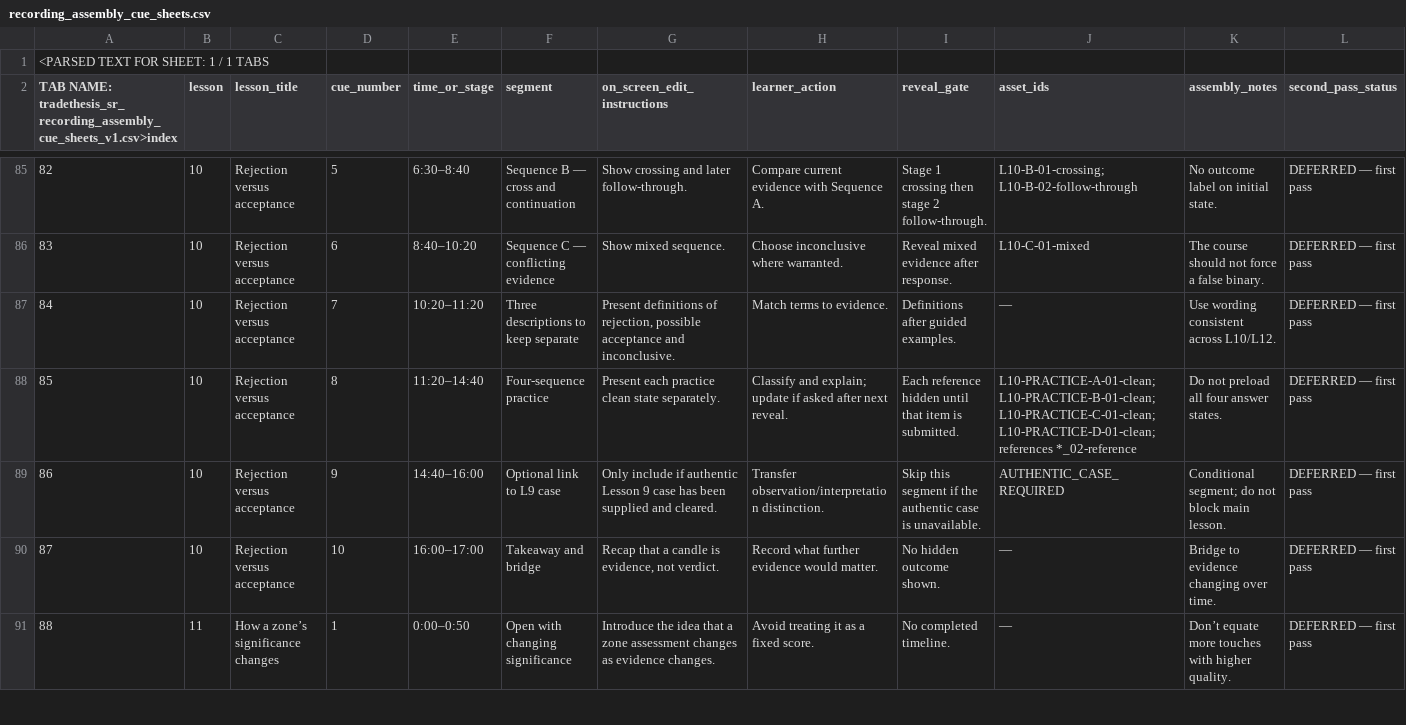
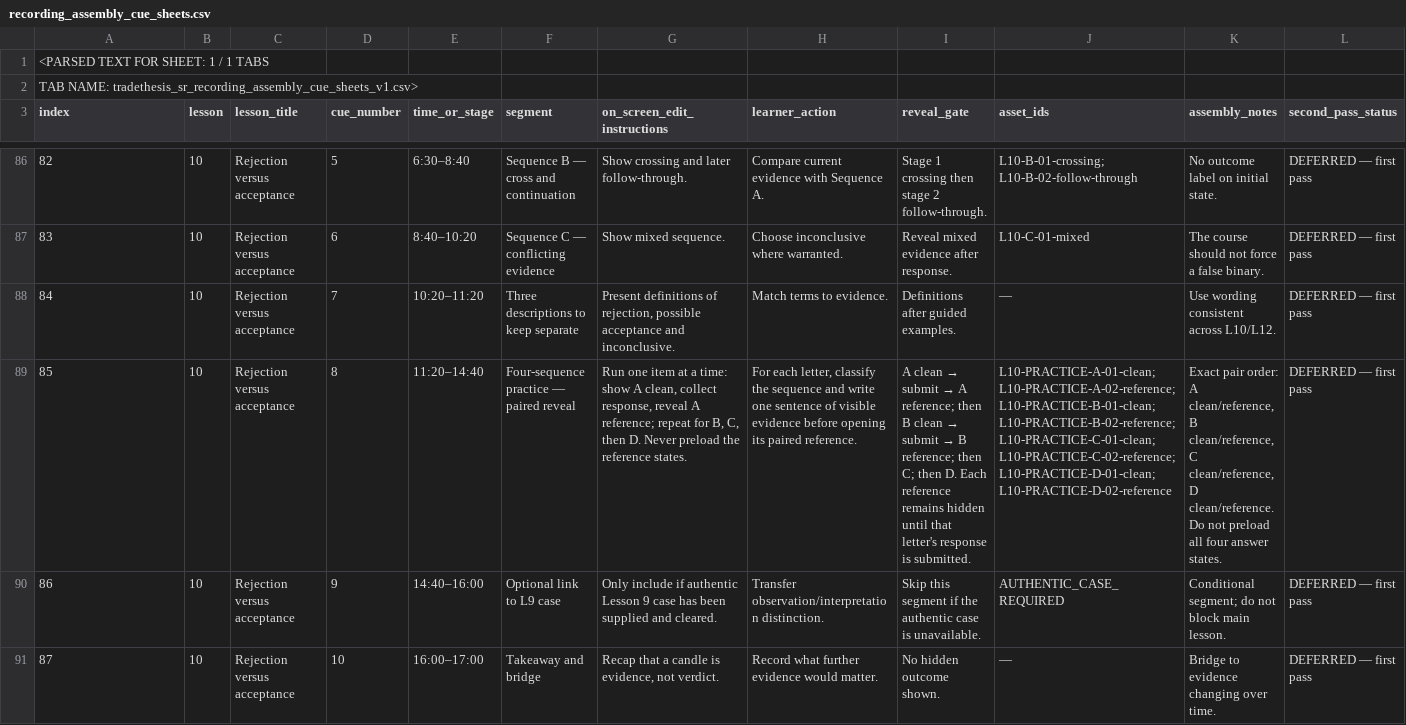
Before and after one commit to ZaphodBeeblebrox12/prototypeweb, a CSV file: course-content/support-resistance/production/recording_assembly_cue_sheets.csv, drawn as a sheet; only a part is shown, gaps mark what is left out; the shorter side is filled out with more unchanged rows; addresses are those after the commit; the diff covers the shown part only; the diff names each change by its address in the sheet, - before the commit and + after, or states it on an @@ line.

Commit message:
Clarify recording cue reveal and practice states

```diff
--- a/course-content/support-resistance/production/recording_assembly_cue_sheets.csv
+++ b/course-content/support-resistance/production/recording_assembly_cue_sheets.csv
+row 1: <PARSED TEXT FOR SHEET: 1 / 1 TABS
@@ column A (index) renumbered between rows 2 and 3 @@
-F89 (segment): Four-sequence practice
+F89 (segment): Four-sequence practice — paired reveal
-G89 (on_screen_edit_instructions): Present each practice clean state separately.
+G89 (on_screen_edit_instructions): Run one item at a time: show A clean, collect response, reveal A reference; repeat for B, C, then D. Never preload the reference states.
-H89 (learner_action): Classify and explain; update if asked after next reveal.
+H89 (learner_action): For each letter, classify the sequence and write one sentence of visible evidence before opening its paired reference.
@@ I89 (reveal_gate): Each reference hidden until that item is submitted. → A clean → submit → A reference; then B clean → submit → B reference; then C; then D. Each reference remains hidden until that letter's response is submitted. @@
-J89 (asset_ids): L10-PRACTICE-A-01-clean; L10-PRACTICE-B-01-clean; L10-PRACTICE-C-01-clean; L10-PRACTICE-D-01-clean; references *_02-reference
+J89 (asset_ids): L10-PRACTICE-A-01-clean; L10-PRACTICE-A-02-reference; L10-PRACTICE-B-01-clean; L10-PRACTICE-B-02-reference; L10-PRACTICE-C-01-clean; L10-PRACTICE-C-02-reference; L10-PRACTICE-D-01-clean; L10-PRACTICE-D-02-reference
-K89 (assembly_notes): Do not…
+K89 (assembly_notes): Exact pair order: A clean/reference, B clean/reference, C clean/reference, D clean/reference. Do not…
```
Also changed, not shown: 19 edited cells elsewhere in this file.
